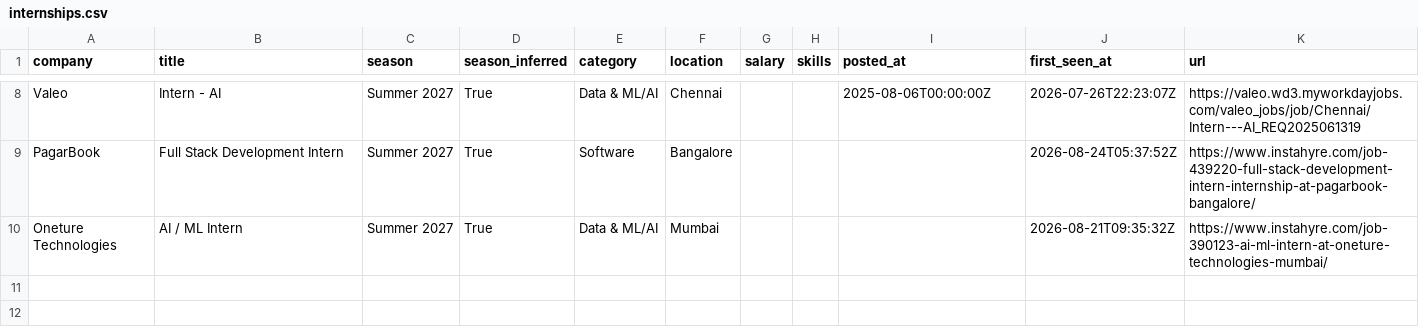
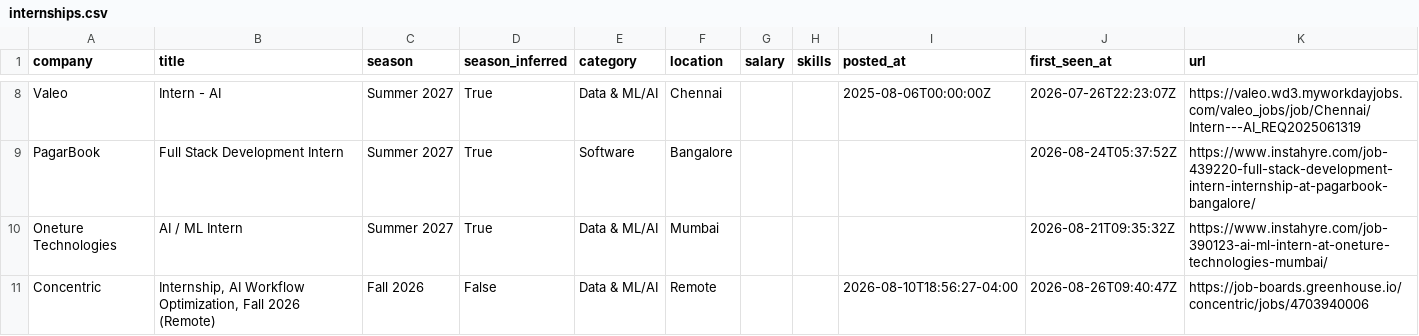
Before and after one commit to Rohan-droid7341/internship-engine-india, a CSV file: data/internships.csv, drawn as a sheet; only a part is shown, gaps mark what is left out; the diff names each change by its address in the sheet, - before the commit and + after, or states it on an @@ line.

Commit message:
chore: update internships (2026-08-26 09:40 UTC)

```diff
--- a/data/internships.csv
+++ b/data/internships.csv
+row 11: Concentric | Internship, AI Workflow Optimization, Fall 2026 (Remote) | Fall 2026 | False | Data & ML/AI | Remote |  |  | 2026-08-10T18:56:27-04:00 | 2026-08-26T09:40:47Z | https://job-boards.greenhouse.io/concentric/jobs/4703940006
```
Also changed, not shown: 14 other files.
